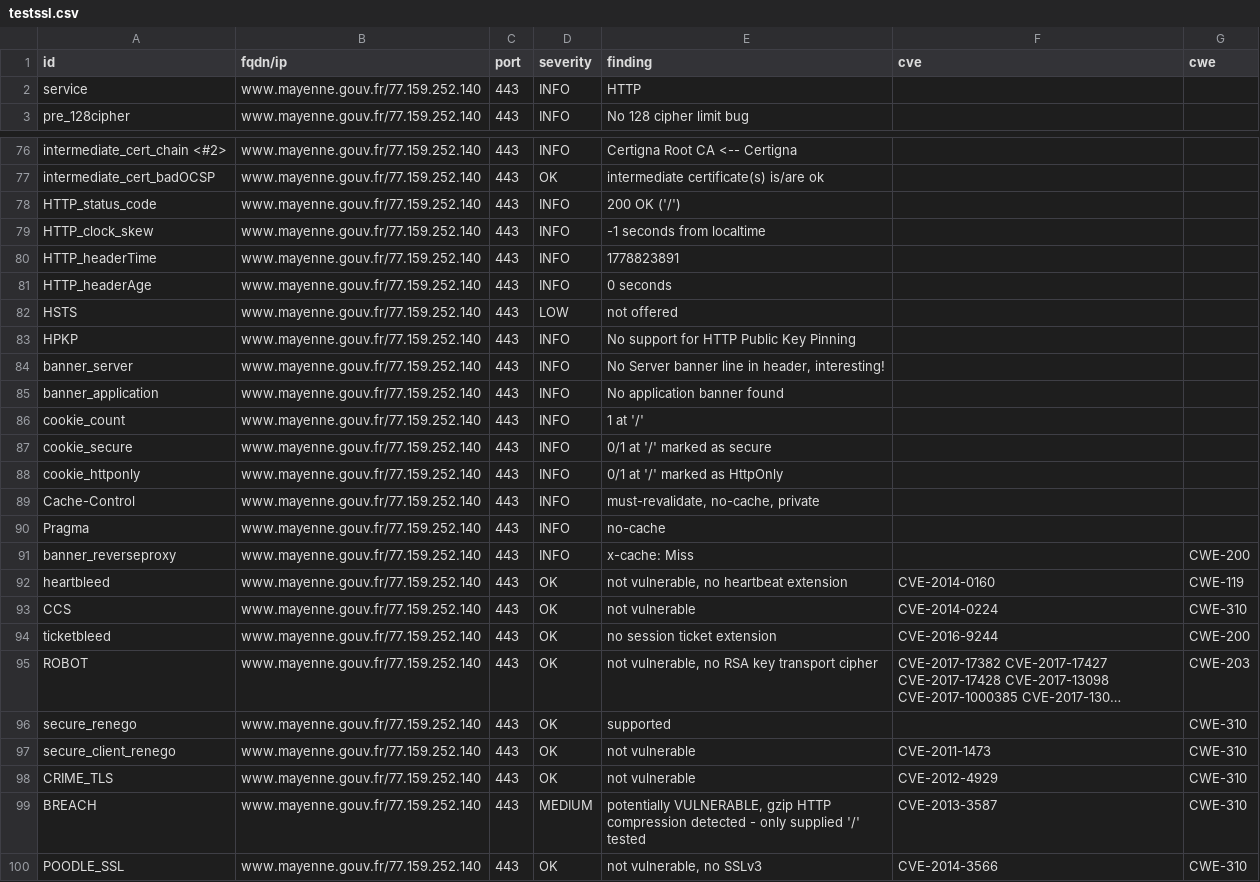
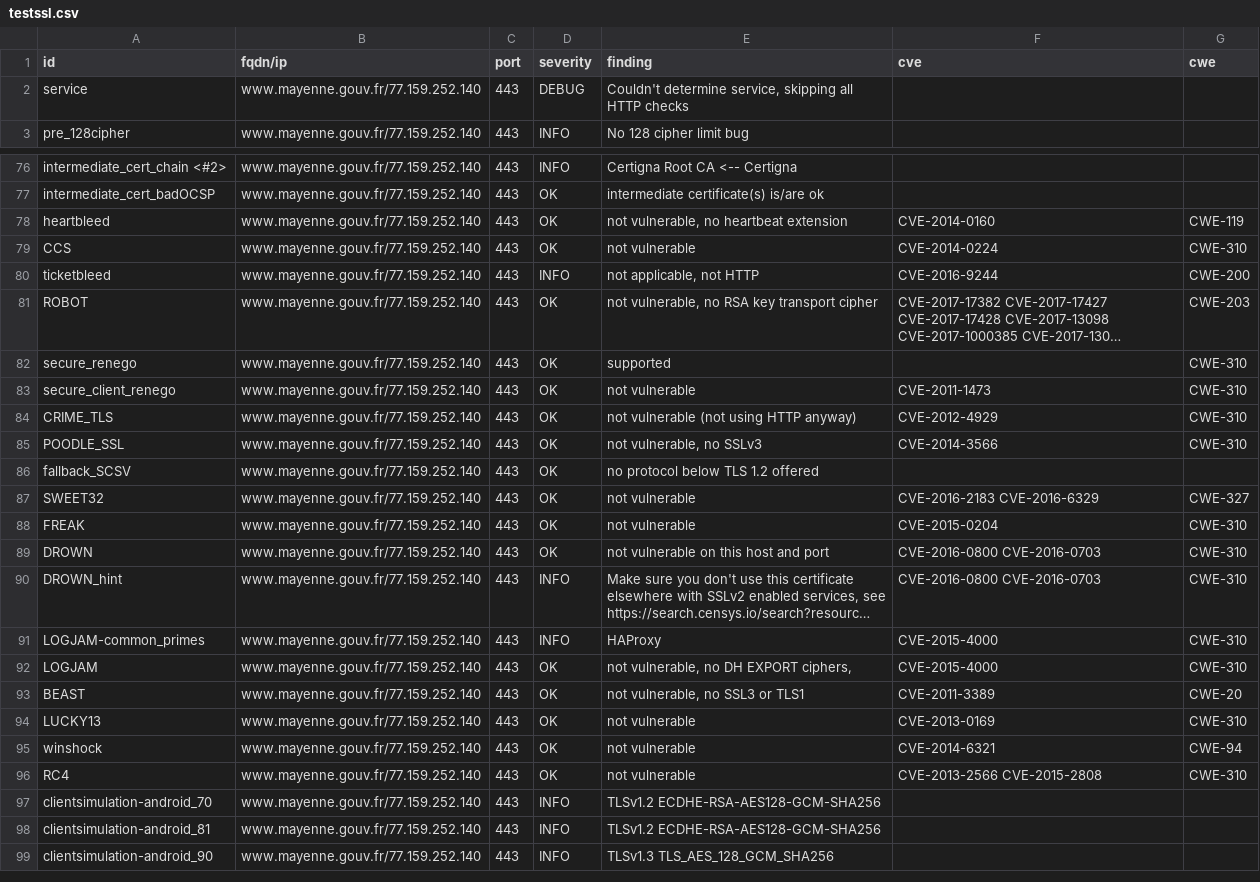
Before and after one commit to dnum-mi/dashlord-extended, a CSV file: results/aHR0cHM6Ly93d3cubWF5ZW5uZS5nb3V2LmZy/testssl.csv, drawn as a sheet; only a part is shown, gaps mark what is left out; the shorter side is filled out with more unchanged rows; long unchanged cells end in …; removed rows and columns are numbered as before the commit, all else as after; the diff covers the shown part only; the diff names each change by its address in the sheet, - before the commit and + after, or states it on an @@ line.

```diff
--- a/results/aHR0cHM6Ly93d3cubWF5ZW5uZS5nb3V2LmZy/testssl.csv
+++ b/results/aHR0cHM6Ly93d3cubWF5ZW5uZS5nb3V2LmZy/testssl.csv
-D2 (severity): INFO
+D2 (severity): DEBUG
-E2 (finding): HTTP
+E2 (finding): Couldn't determine service, skipping all HTTP checks
-row 78: HTTP_status_code | www.mayenne.gouv.fr/77.159.252.140 | 443 | INFO | 200 OK ('/')
-row 79: HTTP_clock_skew | www.mayenne.gouv.fr/77.159.252.140 | 443 | INFO | -1 seconds from localtime
-row 80: HTTP_headerTime | www.mayenne.gouv.fr/77.159.252.140 | 443 | INFO | 1778823891
-row 81: HTTP_headerAge | www.mayenne.gouv.fr/77.159.252.140 | 443 | INFO | 0 seconds
-row 82: HSTS | www.mayenne.gouv.fr/77.159.252.140 | 443 | LOW | not offered
-row 83: HPKP | www.mayenne.gouv.fr/77.159.252.140 | 443 | INFO | No support for HTTP Public Key Pinning
-row 84: banner_server | www.mayenne.gouv.fr/77.159.252.140 | 443 | INFO | No Server banner line in header, interesting!
-row 85: banner_application | www.mayenne.gouv.fr/77.159.252.140 | 443 | INFO | No application banner found
-row 86: cookie_count | www.mayenne.gouv.fr/77.159.252.140 | 443 | INFO | 1 at '/'
-row 87: cookie_secure | www.mayenne.gouv.fr/77.159.252.140 | 443 | INFO | 0/1 at '/' marked as secure
-row 88: cookie_httponly | www.mayenne.gouv.fr/77.159.252.140 | 443 | INFO | 0/1 at '/' marked as HttpOnly
-row 89: Cache-Control | www.mayenne.gouv.fr/77.159.252.140 | 443 | INFO | must-revalidate, no-cache, private
-row 90: Pragma | www.mayenne.gouv.fr/77.159.252.140 | 443 | INFO | no-cache
-row 91: banner_reverseproxy | www.mayenne.gouv.fr/77.159.252.140 | 443 | INFO | x-cache: Miss |  | CWE-200
-D80 (severity): OK
+D80 (severity): INFO
-E80 (finding): no session ticket extension
+E80 (finding): not applicable, not HTTP
-E84 (finding): not vulnerable
+E84 (finding): not vulnerable (not using HTTP anyway)
-row 99: BREACH | www.mayenne.gouv.fr/77.159.252.140 | 443 | MEDIUM | potentially VULNERABLE, gzip HTTP compression detected - only supplied '/' tested | CVE-2013-3587 | CWE-310
```
Also changed, not shown: 3 edited cells elsewhere in this file, 11 other files.
